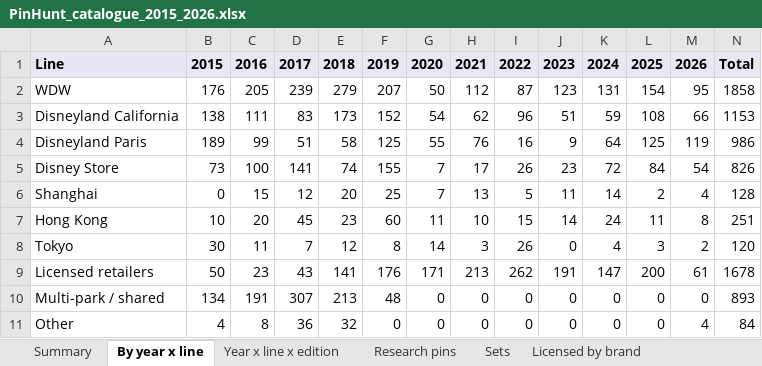
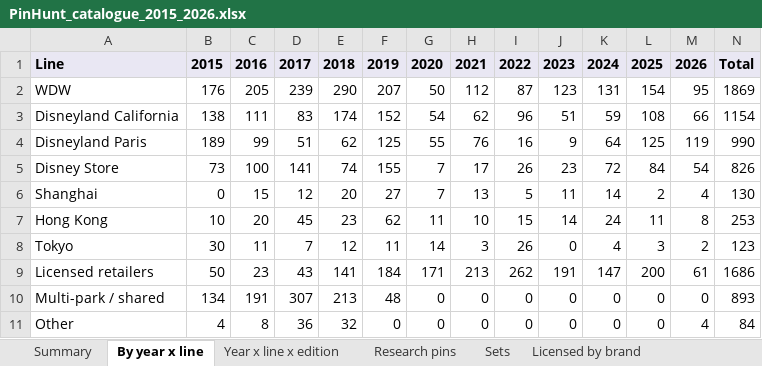
Before and after one commit to alperahmet1990-debug/Pin-hunt-uk, an Excel workbook: docs/research/catalogue-backfill/PinHunt_catalogue_2015_2026.xlsx, sheet By year x line, drawn as a sheet; values as stored, in another font and other column widths than the file's, no borders; the diff names each change by its address in the sheet, - before the commit and + after, or states it on an @@ line.

```diff
--- a/docs/research/catalogue-backfill/PinHunt_catalogue_2015_2026.xlsx (sheet By year x line)
+++ b/docs/research/catalogue-backfill/PinHunt_catalogue_2015_2026.xlsx (sheet By year x line)
-E2: 279
+E2: 290
-N2: 1858
+N2: 1869
-E3: 173
+E3: 174
-N3: 1153
+N3: 1154
-E4: 58
+E4: 62
-N4: 986
+N4: 990
-F6: 25
+F6: 27
-N6: 128
+N6: 130
-F7: 60
+F7: 62
-N7: 251
+N7: 253
-F8: 8
+F8: 11
-N8: 120
+N8: 123
-F9: 176
+F9: 184
-N9: 1678
+N9: 1686
```
Also changed, not shown: sheet Research pins, sheet Sets, sheet Licensed by brand, sheet Year x line x edition, sheet Summary, 11 other files.
